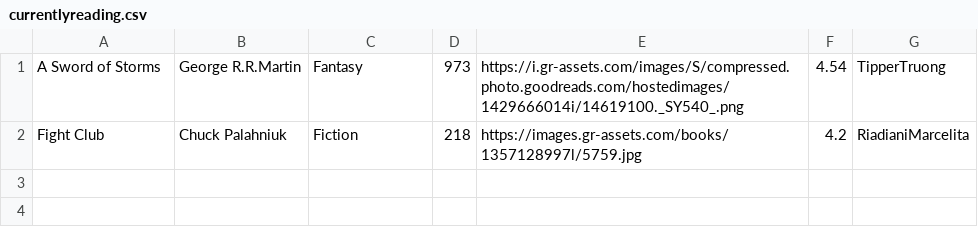
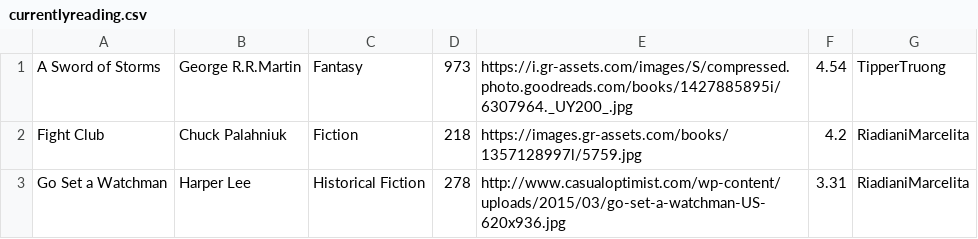
Before and after one commit to ririgoei/ReadingChallengeApp, a CSV file: app/src/main/res/raw/currentlyreading.csv, drawn as a sheet.

```diff
--- a/app/src/main/res/raw/currentlyreading.csv
+++ b/app/src/main/res/raw/currentlyreading.csv
@@ -1,2 +1,3 @@
-A Sword of Storms,George R.R.Martin,Fantasy,973,https://i.gr-assets.com/images/S/compressed.photo.goodreads.com/hostedimages/1429666014i/14619100._SY540_.png,4.54,TipperTruong
+A Sword of Storms,George R.R.Martin,Fantasy,973,https://i.gr-assets.com/images/S/compressed.photo.goodreads.com/books/1427885895i/6307964._UY200_.jpg,4.54,TipperTruong
 Fight Club,Chuck Palahniuk,Fiction,218,https://images.gr-assets.com/books/1357128997l/5759.jpg,4.2,RiadianiMarcelita
+Go Set a Watchman,Harper Lee,Historical Fiction,278,http://www.casualoptimist.com/wp-content/uploads/2015/03/go-set-a-watchman-US-620x936.jpg,3.31,RiadianiMarcelita
```
Also changed, not shown: app/src/main/res/raw/currentsynopsis.csv, 8 other files.
